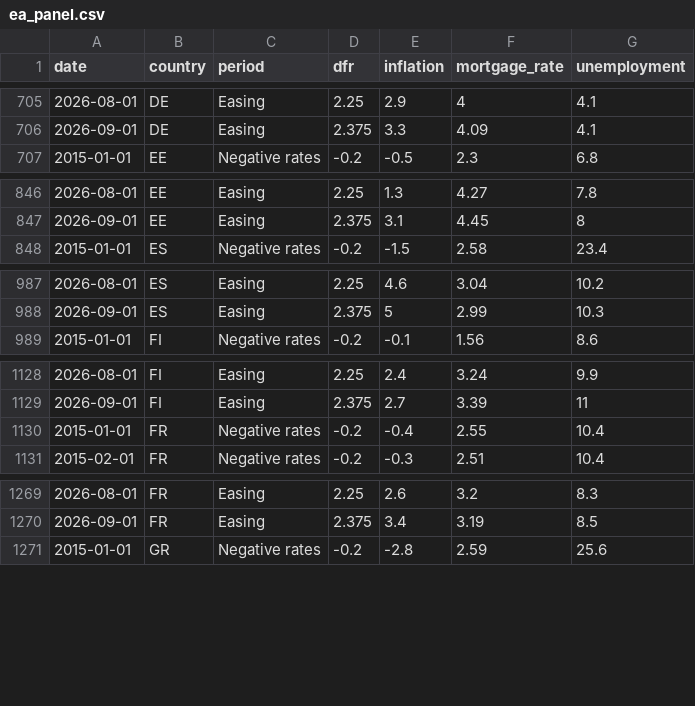
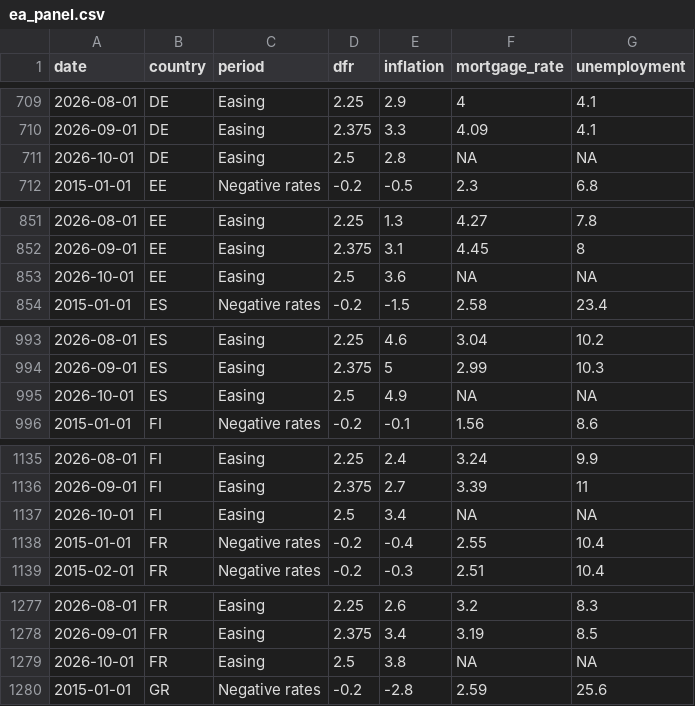
Before and after one commit to mschnetzer/econpol26, a CSV file: slides/04_centralbanks/ea_panel.csv, drawn as a sheet; only a part is shown, gaps mark what is left out; the diff covers the shown part only; the diff names each change by its address in the sheet, - before the commit and + after, or states it on an @@ line.

```diff
--- a/slides/04_centralbanks/ea_panel.csv
+++ b/slides/04_centralbanks/ea_panel.csv
+row 711: 2026-10-01 | DE | Easing | 2.5 | 2.8 | NA | NA
+row 853: 2026-10-01 | EE | Easing | 2.5 | 3.6 | NA | NA
+row 995: 2026-10-01 | ES | Easing | 2.5 | 4.9 | NA | NA
+row 1137: 2026-10-01 | FI | Easing | 2.5 | 3.4 | NA | NA
+row 1279: 2026-10-01 | FR | Easing | 2.5 | 3.8 | NA | NA
```
Also changed, not shown: 16 added rows and 20 edited cells elsewhere in this file, 4 other files.
